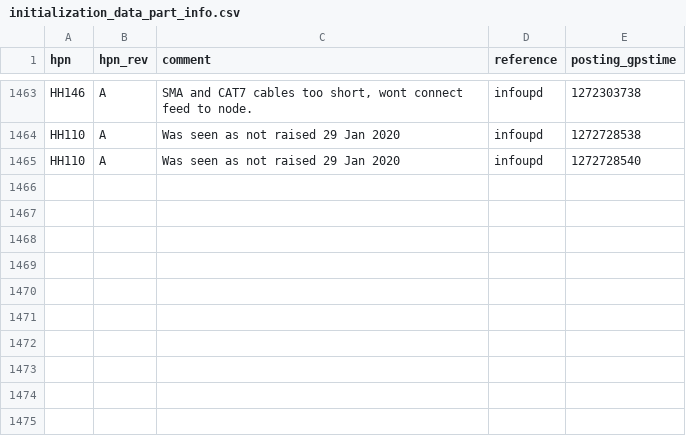
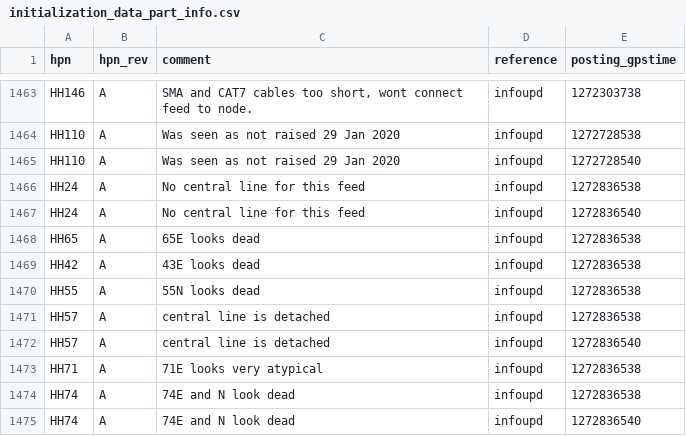
Before and after one commit to HERA-Team/hera_cm_db_updates, a CSV file: initialization_data_part_info.csv, drawn as a sheet; only a part is shown, gaps mark what is left out.

```diff
--- a/initialization_data_part_info.csv
+++ b/initialization_data_part_info.csv
@@ -1465 +1465,11 @@ HH110,A,Was seen as not raised 29 Jan 2020,infoupd,1272728538
 HH110,A,Was seen as not raised 29 Jan 2020,infoupd,1272728540
+HH24,A,No central line for this feed,infoupd,1272836538
+HH24,A,No central line for this feed,infoupd,1272836540
+HH65,A,65E looks dead,infoupd,1272836538
+HH42,A,43E looks dead,infoupd,1272836538
+HH55,A,55N looks dead,infoupd,1272836538
+HH57,A,central line is detached,infoupd,1272836538
+HH57,A,central line is detached,infoupd,1272836540
+HH71,A,71E looks very atypical,infoupd,1272836538
+HH74,A,74E and N look dead,infoupd,1272836538
+HH74,A,74E and N look dead,infoupd,1272836540
```
Also changed, not shown: 1 other file.
